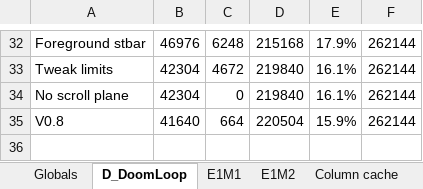
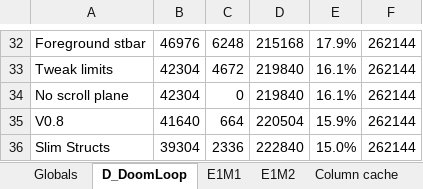
Before and after one commit to doomhack/GBADoom, an Excel workbook: GBADoomMemory.xlsx, sheet D_DoomLoop, drawn as a sheet; only a part is shown, gaps mark what is left out; values as stored, in another font and other column widths than the file's, no borders; charts and pictures not drawn; the diff names each change by its address in the sheet, - before the commit and + after, or states it on an @@ line.

```diff
--- a/GBADoomMemory.xlsx (sheet D_DoomLoop)
+++ b/GBADoomMemory.xlsx (sheet D_DoomLoop)
+row 36: Slim Structs | 39304 | 2336 | 222840 | 15.0% | 262144
```
Also changed, not shown: sheet Plutonia Levels, sheet Globals, sheet E1M2, sheet E1M1, charts or pictures, 12 other files.
